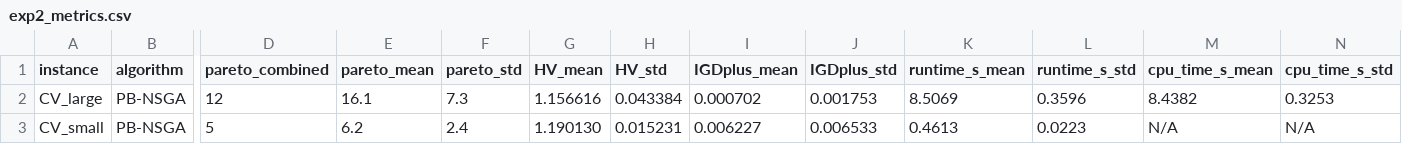
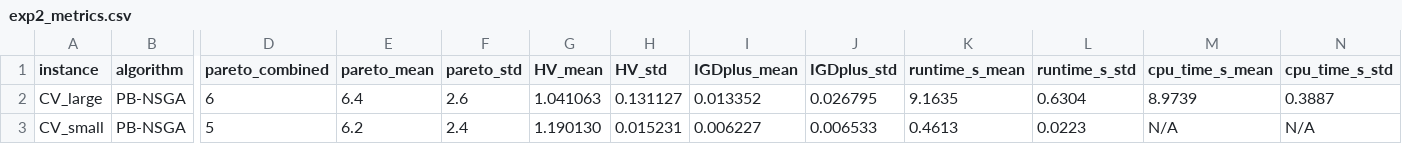
Before and after one commit to letangphuquy/cita26-drnd-flood-relief-central-vn, a CSV file: results/exp2/exp2_metrics.csv, drawn as a sheet; only a part is shown, gaps mark what is left out; the diff names each change by its address in the sheet, - before the commit and + after, or states it on an @@ line.

```diff
--- a/results/exp2/exp2_metrics.csv
+++ b/results/exp2/exp2_metrics.csv
-D2 (pareto_combined): 12
+D2 (pareto_combined): 6
-E2 (pareto_mean): 16.1
+E2 (pareto_mean): 6.4
-F2 (pareto_std): 7.3
+F2 (pareto_std): 2.6
-G2 (HV_mean): 1.156616
+G2 (HV_mean): 1.041063
-H2 (HV_std): 0.043384
+H2 (HV_std): 0.131127
-I2 (IGDplus_mean): 0.000702
+I2 (IGDplus_mean): 0.013352
-J2 (IGDplus_std): 0.001753
+J2 (IGDplus_std): 0.026795
-K2 (runtime_s_mean): 8.5069
+K2 (runtime_s_mean): 9.1635
-L2 (runtime_s_std): 0.3596
+L2 (runtime_s_std): 0.6304
-M2 (cpu_time_s_mean): 8.4382
+M2 (cpu_time_s_mean): 8.9739
-N2 (cpu_time_s_std): 0.3253
+N2 (cpu_time_s_std): 0.3887
```
Also changed, not shown: results/exp1/cv_small_metrics.csv, results/exp2/exp2_hub_stability.csv, 47 other files.
